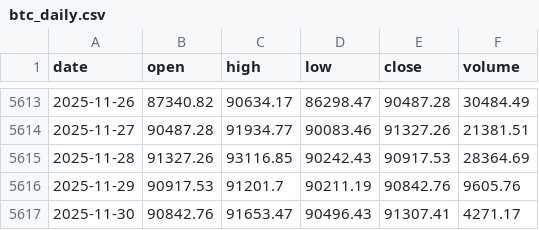
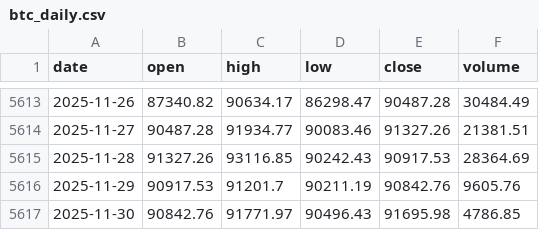
Before and after one commit to trendyiptv-a11y/Bitcoin, a CSV file: data/btc_daily.csv, drawn as a sheet; only a part is shown, gaps mark what is left out.

```diff
--- a/data/btc_daily.csv
+++ b/data/btc_daily.csv
@@ -5616,2 +5616,2 @@ date,open,high,low,close,volume
 2025-11-29,90917.53,91201.7,90211.19,90842.76,9605.76
-2025-11-30,90842.76,91653.47,90496.43,91307.41,4271.17
+2025-11-30,90842.76,91771.97,90496.43,91695.98,4786.85
```
Also changed, not shown: 3 other files.
